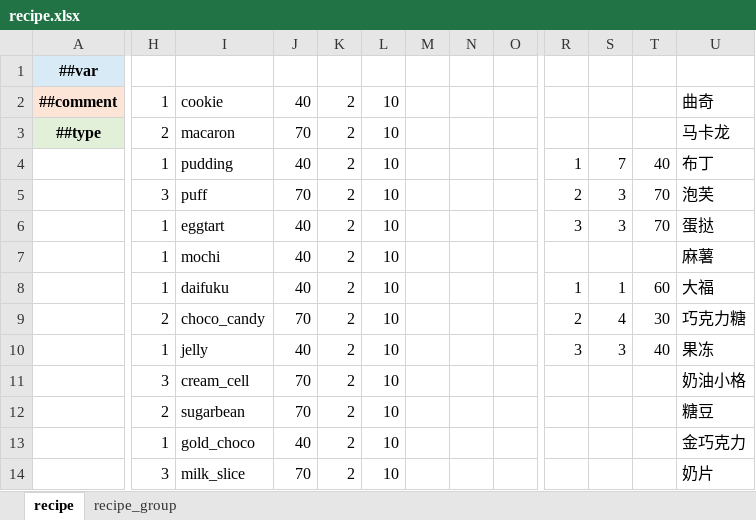
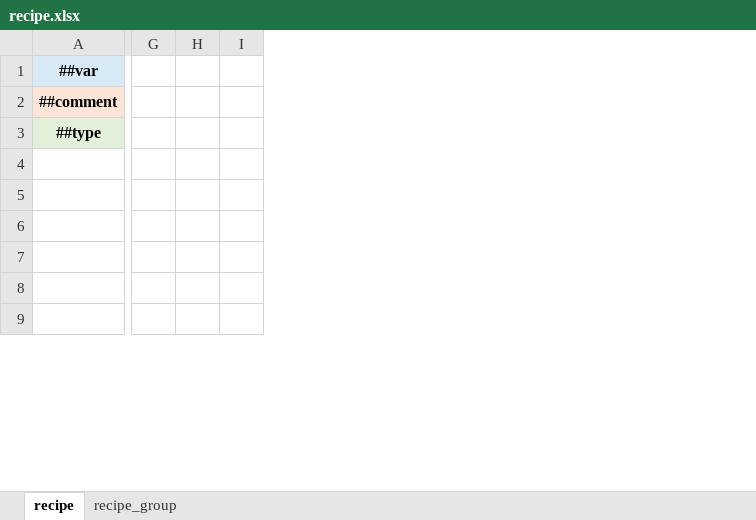
Before and after one commit to 2563495284/gourmetproject, an Excel workbook: GourmetProject/GameConfig/Datas/recipe.xlsx, sheet recipe, drawn as a sheet; only a part is shown, gaps mark what is left out; values as stored, in another font and other column widths than the file's, no borders; removed rows and columns are numbered as before the commit, all else as after; rows hold the shown columns only; the diff covers the shown part only; the diff names each change by its address in the sheet, - before the commit and + after, or states it on an @@ line.

```diff
--- a/GourmetProject/GameConfig/Datas/recipe.xlsx (sheet recipe)
+++ b/GourmetProject/GameConfig/Datas/recipe.xlsx (sheet recipe)
+column G, empty
-column I, rows 2-3: cookie | macaron; row 8: daifuku; row 10: jelly
-column J, rows 2-3: 40 | 70; row 8: 40; row 10: 40
-column L, rows 2-3: 10 | 10; row 8: 10; row 10: 10
-column M, empty
-column N, empty
-column O, empty
-column R, row 8: 1; row 10: 3
-column S, row 8: 1; row 10: 3
-column T, row 8: 60; row 10: 40
-column U, rows 2-3: 曲奇 | 马卡龙; row 8: 大福; row 10: 果冻
-H2: 1
+H2: (empty)
-I2:I3: 2
+I2:I3: (empty)
-H3: 2
+H3: (empty)
-row 4:  | 1 | pudding | 40 | 2 | 10 |  |  |  | 1 | 7 | 40 | 布丁
-row 5:  | 3 | puff | 70 | 2 | 10 |  |  |  | 2 | 3 | 70 | 泡芙
-row 6:  | 1 | eggtart | 40 | 2 | 10 |  |  |  | 3 | 3 | 70 | 蛋挞
-row 7:  | 1 | mochi | 40 | 2 | 10 |  |  |  |  |  |  | 麻薯
+row 4: (empty)
+row 5: (empty)
+row 6: (empty)
-H7: 1
+H7: (empty)
-I7: 2
+I7: (empty)
-row 9:  | 2 | choco_candy | 70 | 2 | 10 |  |  |  | 2 | 4 | 30 | 巧克力糖
+row 8: (empty)
-H9: 1
+H9: (empty)
-I9: 2
+I9: (empty)
-row 11:  | 3 | cream_cell | 70 | 2 | 10 |  |  |  |  |  |  | 奶油小格
@@ row 12 moved to row 30: 2 @@
-row 13:  | 1 | gold_choco | 40 | 2 | 10 |  |  |  |  |  |  | 金巧克力
-row 14:  | 3 | milk_slice | 70 | 2 | 10 |  |  |  |  |  |  | 奶片
```
Also changed, not shown: 15 added rows, 7 removed rows, 4 moved rows, 1 added column, 3 removed columns and 25 edited cells elsewhere in this sheet, sheet recipe_group, GourmetProject/GameConfig/Datas/dish.xlsx, GourmetProject/GameConfig/Datas/fragment_material.xlsx, 2 other files.
